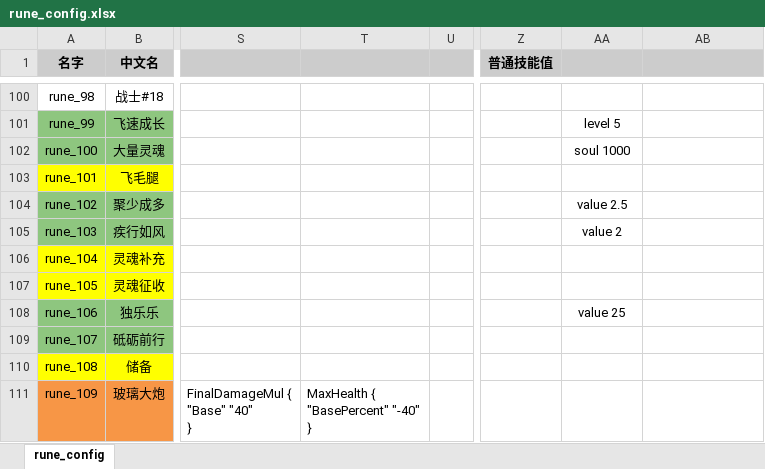
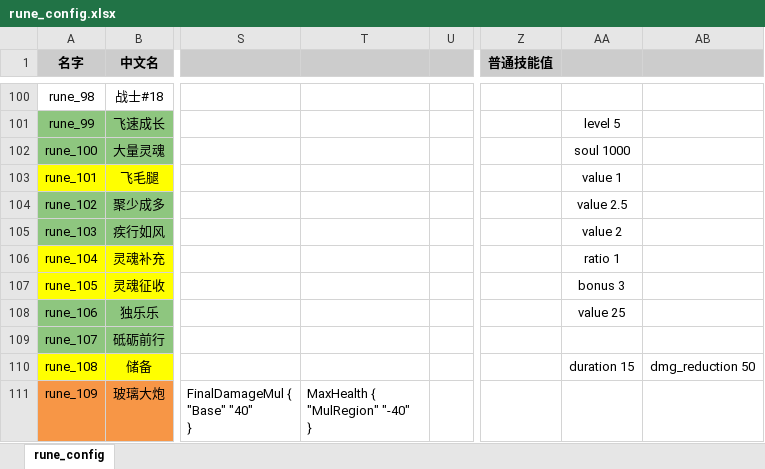
Before and after one commit to YPYT1/nobody, an Excel workbook: excels/config/game/rune/rune_config.xlsx, sheet rune_config, drawn as a sheet; only a part is shown, gaps mark what is left out; values as stored, in another font and other column widths than the file's, no borders; conditional formats not drawn; ↵ is a line break in a cell; the diff covers the shown part only; the diff names each change by its address in the sheet, - before the commit and + after, or states it on an @@ line.

```diff
--- a/excels/config/game/rune/rune_config.xlsx (sheet rune_config)
+++ b/excels/config/game/rune/rune_config.xlsx (sheet rune_config)
-AA103: (empty)
+AA103: value 1
-AA106: (empty)
+AA106: ratio 1
-AA107: (empty)
+AA107: bonus 3
-AA110: (empty)
+AA110: duration 15
-AB110: (empty)
+AB110: dmg_reduction 50
-T111: MaxHealth { ↵ "BasePercent" "-40" ↵ }
+T111: MaxHealth { ↵ "MulRegion" "-40" ↵ }
```
Also changed, not shown: 14 edited cells and cell formats elsewhere in this sheet, 18 other files.
